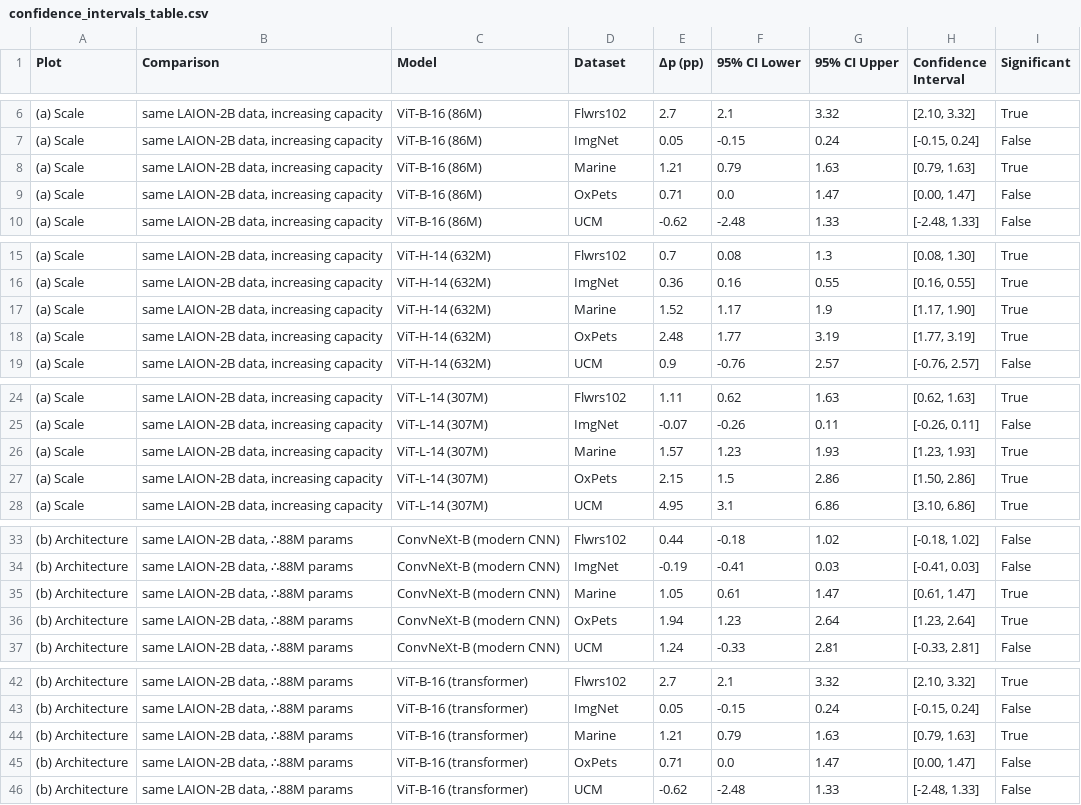
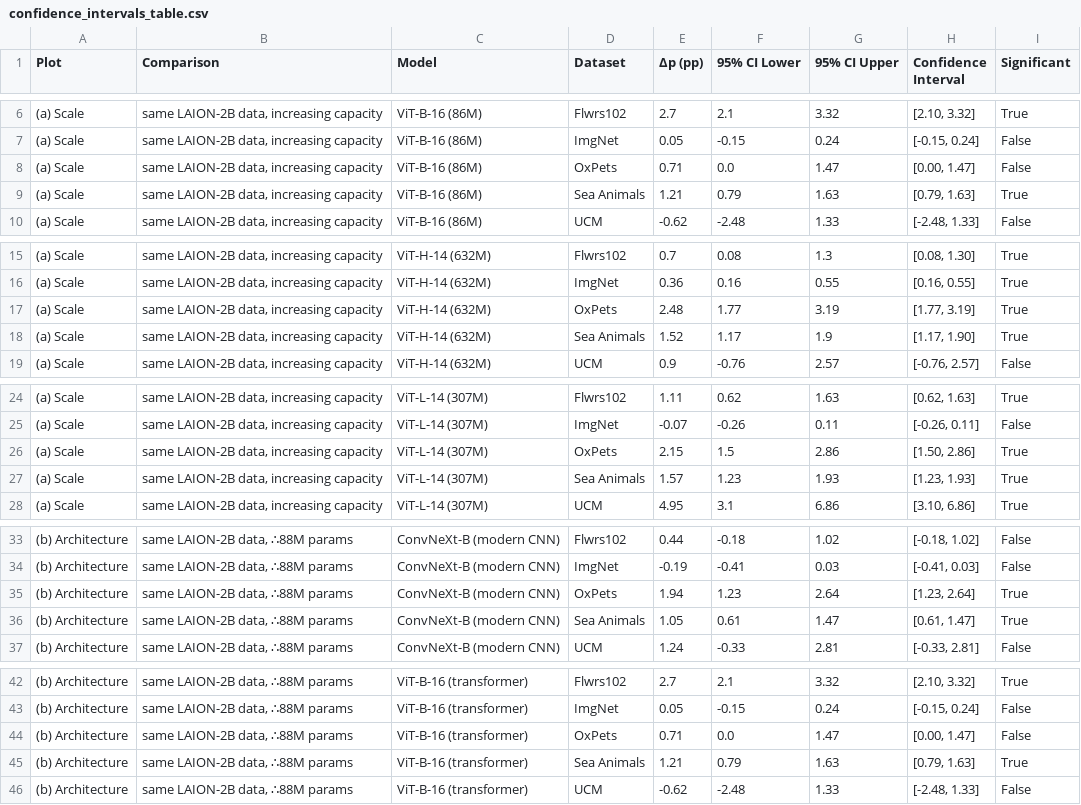
Before and after one commit to LeoGaunt/journal_perceptionCLIP, a CSV file: visualizations/confidence_intervals_table.csv, drawn as a sheet; only a part is shown, gaps mark what is left out; removed rows and columns are numbered as before the commit, all else as after; the diff covers the shown part only; the diff names each change by its address in the sheet, - before the commit and + after, or states it on an @@ line.

Commit message:
Changed Marine to Sea Animals

```diff
--- a/visualizations/confidence_intervals_table.csv
+++ b/visualizations/confidence_intervals_table.csv
-row 8: (a) Scale | same LAION-2B data, increasing capacity | ViT-B-16 (86M) | Marine | 1.21 | 0.79 | 1.63 | [0.79, 1.63] | True
+row 9: (a) Scale | same LAION-2B data, increasing capacity | ViT-B-16 (86M) | Sea Animals | 1.21 | 0.79 | 1.63 | [0.79, 1.63] | True
-row 17: (a) Scale | same LAION-2B data, increasing capacity | ViT-H-14 (632M) | Marine | 1.52 | 1.17 | 1.9 | [1.17, 1.90] | True
+row 18: (a) Scale | same LAION-2B data, increasing capacity | ViT-H-14 (632M) | Sea Animals | 1.52 | 1.17 | 1.9 | [1.17, 1.90] | True
-row 26: (a) Scale | same LAION-2B data, increasing capacity | ViT-L-14 (307M) | Marine | 1.57 | 1.23 | 1.93 | [1.23, 1.93] | True
+row 27: (a) Scale | same LAION-2B data, increasing capacity | ViT-L-14 (307M) | Sea Animals | 1.57 | 1.23 | 1.93 | [1.23, 1.93] | True
-row 35: (b) Architecture | same LAION-2B data, ∴88M params | ConvNeXt-B (modern CNN) | Marine | 1.05 | 0.61 | 1.47 | [0.61, 1.47] | True
+row 36: (b) Architecture | same LAION-2B data, ∴88M params | ConvNeXt-B (modern CNN) | Sea Animals | 1.05 | 0.61 | 1.47 | [0.61, 1.47] | True
-row 44: (b) Architecture | same LAION-2B data, ∴88M params | ViT-B-16 (transformer) | Marine | 1.21 | 0.79 | 1.63 | [0.79, 1.63] | True
+row 45: (b) Architecture | same LAION-2B data, ∴88M params | ViT-B-16 (transformer) | Sea Animals | 1.21 | 0.79 | 1.63 | [0.79, 1.63] | True
```
Also changed, not shown: 5 added rows and 5 removed rows elsewhere in this file, 9 other files.
